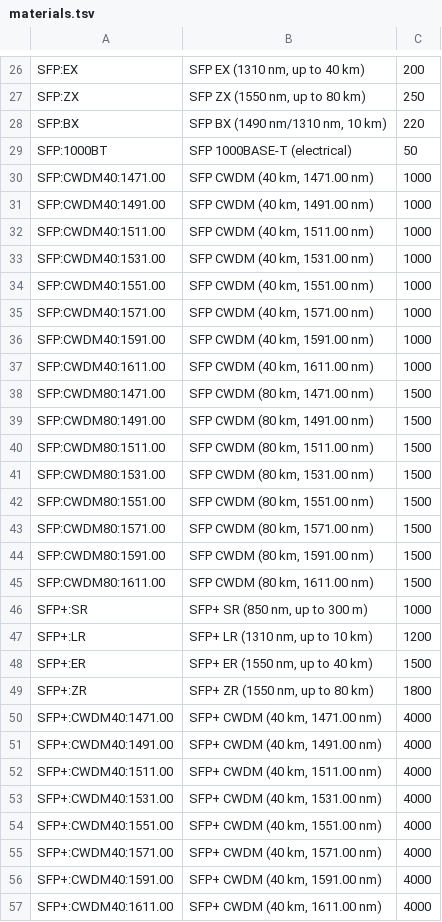
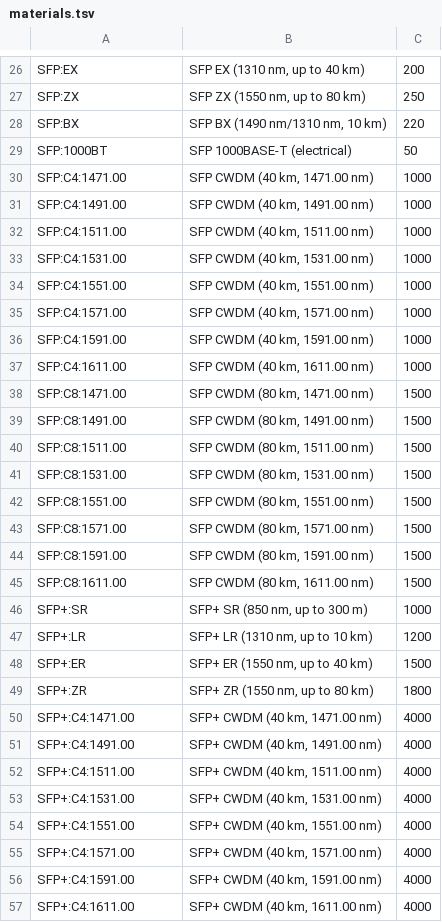
Before and after one commit to webXcerpt/openCPQ, a TSV file: examples/optical-transport/resources/materials.tsv, drawn as a sheet; only a part is shown, gaps mark what is left out; the diff covers the shown part only.

Commit message:
shortened material names for xWDM transceivers

```diff
--- a/examples/optical-transport/resources/materials.tsv
+++ b/examples/optical-transport/resources/materials.tsv
@@ -29,18 +29,18 @@ SFP:BX	SFP BX (1490 nm/1310 nm, 10 km)	220
 SFP:1000BT	SFP 1000BASE-T (electrical)	50
-SFP:CWDM40:1471.00	SFP CWDM (40 km, 1471.00 nm)	1000
-SFP:CWDM40:1491.00	SFP CWDM (40 km, 1491.00 nm)	1000
-SFP:CWDM40:1511.00	SFP CWDM (40 km, 1511.00 nm)	1000
-SFP:CWDM40:1531.00	SFP CWDM (40 km, 1531.00 nm)	1000
-SFP:CWDM40:1551.00	SFP CWDM (40 km, 1551.00 nm)	1000
-SFP:CWDM40:1571.00	SFP CWDM (40 km, 1571.00 nm)	1000
-SFP:CWDM40:1591.00	SFP CWDM (40 km, 1591.00 nm)	1000
-SFP:CWDM40:1611.00	SFP CWDM (40 km, 1611.00 nm)	1000
-SFP:CWDM80:1471.00	SFP CWDM (80 km, 1471.00 nm)	1500
-SFP:CWDM80:1491.00	SFP CWDM (80 km, 1491.00 nm)	1500
-SFP:CWDM80:1511.00	SFP CWDM (80 km, 1511.00 nm)	1500
-SFP:CWDM80:1531.00	SFP CWDM (80 km, 1531.00 nm)	1500
-SFP:CWDM80:1551.00	SFP CWDM (80 km, 1551.00 nm)	1500
-SFP:CWDM80:1571.00	SFP CWDM (80 km, 1571.00 nm)	1500
-SFP:CWDM80:1591.00	SFP CWDM (80 km, 1591.00 nm)	1500
-SFP:CWDM80:1611.00	SFP CWDM (80 km, 1611.00 nm)	1500
+SFP:C4:1471.00	SFP CWDM (40 km, 1471.00 nm)	1000
+SFP:C4:1491.00	SFP CWDM (40 km, 1491.00 nm)	1000
+SFP:C4:1511.00	SFP CWDM (40 km, 1511.00 nm)	1000
+SFP:C4:1531.00	SFP CWDM (40 km, 1531.00 nm)	1000
+SFP:C4:1551.00	SFP CWDM (40 km, 1551.00 nm)	1000
+SFP:C4:1571.00	SFP CWDM (40 km, 1571.00 nm)	1000
+SFP:C4:1591.00	SFP CWDM (40 km, 1591.00 nm)	1000
+SFP:C4:1611.00	SFP CWDM (40 km, 1611.00 nm)	1000
+SFP:C8:1471.00	SFP CWDM (80 km, 1471.00 nm)	1500
+SFP:C8:1491.00	SFP CWDM (80 km, 1491.00 nm)	1500
+SFP:C8:1511.00	SFP CWDM (80 km, 1511.00 nm)	1500
+SFP:C8:1531.00	SFP CWDM (80 km, 1531.00 nm)	1500
+SFP:C8:1551.00	SFP CWDM (80 km, 1551.00 nm)	1500
+SFP:C8:1571.00	SFP CWDM (80 km, 1571.00 nm)	1500
+SFP:C8:1591.00	SFP CWDM (80 km, 1591.00 nm)	1500
+SFP:C8:1611.00	SFP CWDM (80 km, 1611.00 nm)	1500
 SFP+:SR	SFP+ SR (850 nm, up to 300 m)	1000
@@ -49,9 +49,9 @@ SFP+:ER	SFP+ ER (1550 nm, up to 40 km)	1500
 SFP+:ZR	SFP+ ZR (1550 nm, up to 80 km)	1800
-SFP+:CWDM40:1471.00	SFP+ CWDM (40 km, 1471.00 nm)	4000
-SFP+:CWDM40:1491.00	SFP+ CWDM (40 km, 1491.00 nm)	4000
-SFP+:CWDM40:1511.00	SFP+ CWDM (40 km, 1511.00 nm)	4000
-SFP+:CWDM40:1531.00	SFP+ CWDM (40 km, 1531.00 nm)	4000
-SFP+:CWDM40:1551.00	SFP+ CWDM (40 km, 1551.00 nm)	4000
-SFP+:CWDM40:1571.00	SFP+ CWDM (40 km, 1571.00 nm)	4000
-SFP+:CWDM40:1591.00	SFP+ CWDM (40 km, 1591.00 nm)	4000
-SFP+:CWDM40:1611.00	SFP+ CWDM (40 km, 1611.00 nm)	4000
+SFP+:C4:1471.00	SFP+ CWDM (40 km, 1471.00 nm)	4000
+SFP+:C4:1491.00	SFP+ CWDM (40 km, 1491.00 nm)	4000
+SFP+:C4:1511.00	SFP+ CWDM (40 km, 1511.00 nm)	4000
+SFP+:C4:1531.00	SFP+ CWDM (40 km, 1531.00 nm)	4000
+SFP+:C4:1551.00	SFP+ CWDM (40 km, 1551.00 nm)	4000
+SFP+:C4:1571.00	SFP+ CWDM (40 km, 1571.00 nm)	4000
+SFP+:C4:1591.00	SFP+ CWDM (40 km, 1591.00 nm)	4000
+SFP+:C4:1611.00	SFP+ CWDM (40 km, 1611.00 nm)	4000
```
Also changed, not shown: 94 edited cells elsewhere in this file, 1 other file.
